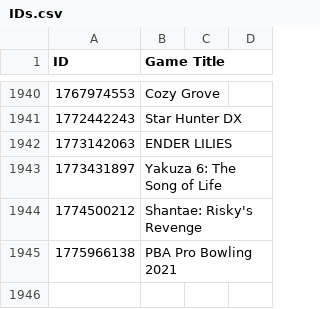
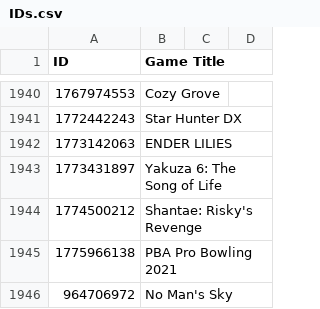
Before and after one commit to ItsLogic/Xbox-TitleIDs, a CSV file: IDs.csv, drawn as a sheet; only a part is shown, gaps mark what is left out.

Commit message:
Update IDs.csv

```diff
--- a/IDs.csv
+++ b/IDs.csv
@@ -1945 +1945,2 @@ ID,Game Title
 1775966138,PBA Pro Bowling 2021
+964706972, No Man's Sky
```
